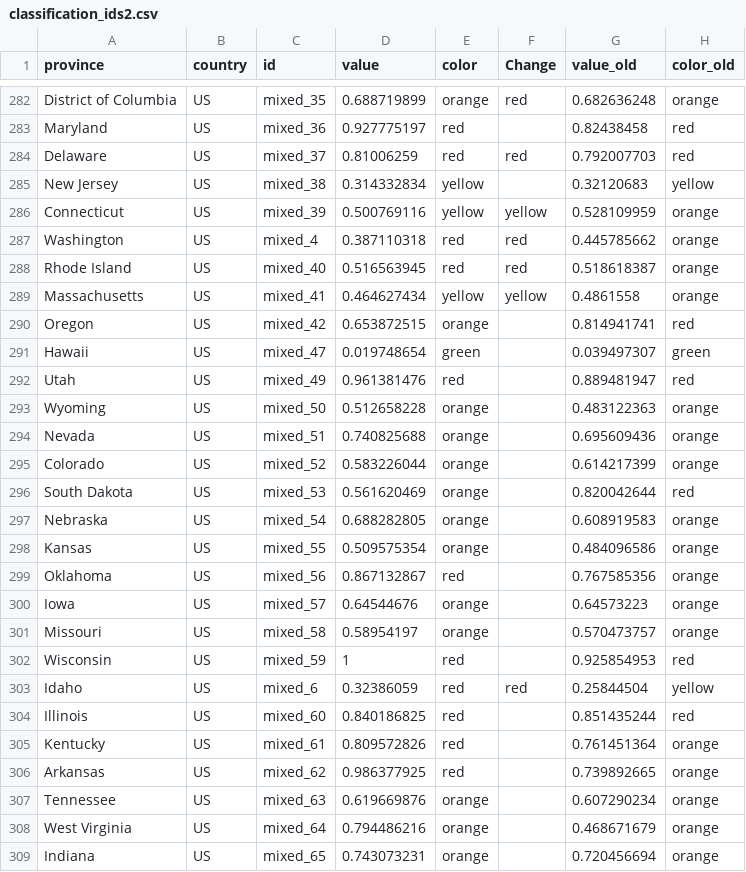
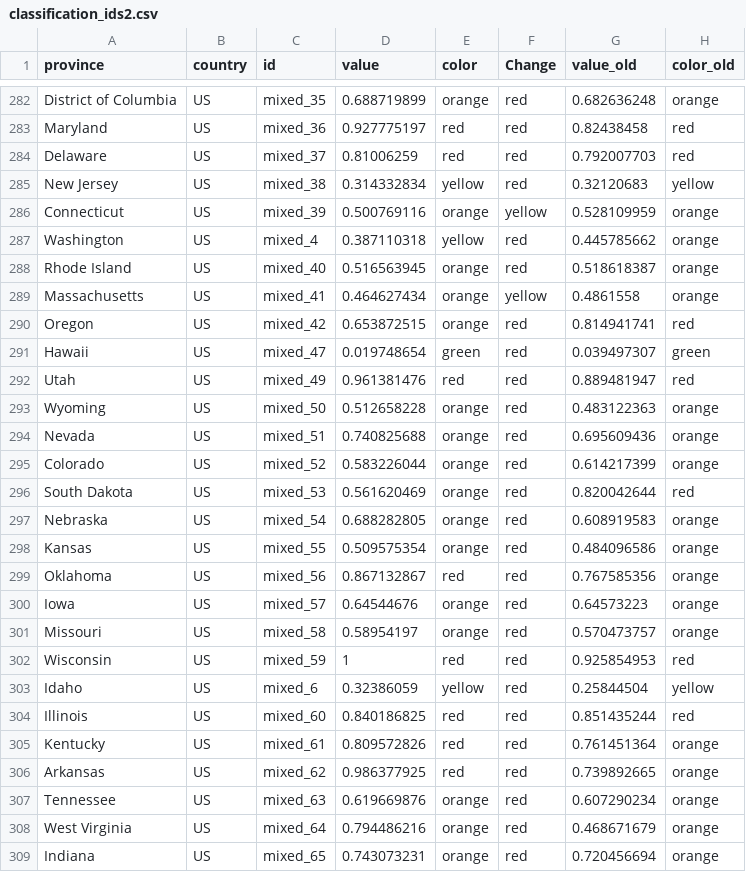
Before and after one commit to obuchel/COVID-19_map, a CSV file: classification_ids2.csv, drawn as a sheet; only a part is shown, gaps mark what is left out; the diff covers the shown part only; the diff names each change by its address in the sheet, - before the commit and + after, or states it on an @@ line.

```diff
--- a/classification_ids2.csv
+++ b/classification_ids2.csv
-F283 (Change): (empty)
+F283 (Change): red
-F285 (Change): (empty)
+F285 (Change): red
-E286 (color): yellow
+E286 (color): orange
-E287 (color): red
+E287 (color): yellow
-E288 (color): red
+E288 (color): orange
-E289 (color): yellow
+E289 (color): orange
-F290:F302 (Change): (empty)
+F290:F302 (Change): red
-E303 (color): red
+E303 (color): yellow
-F304:F309 (Change): (empty)
+F304:F309 (Change): red
```
Also changed, not shown: 132 edited cells elsewhere in this file, 3 other files.
